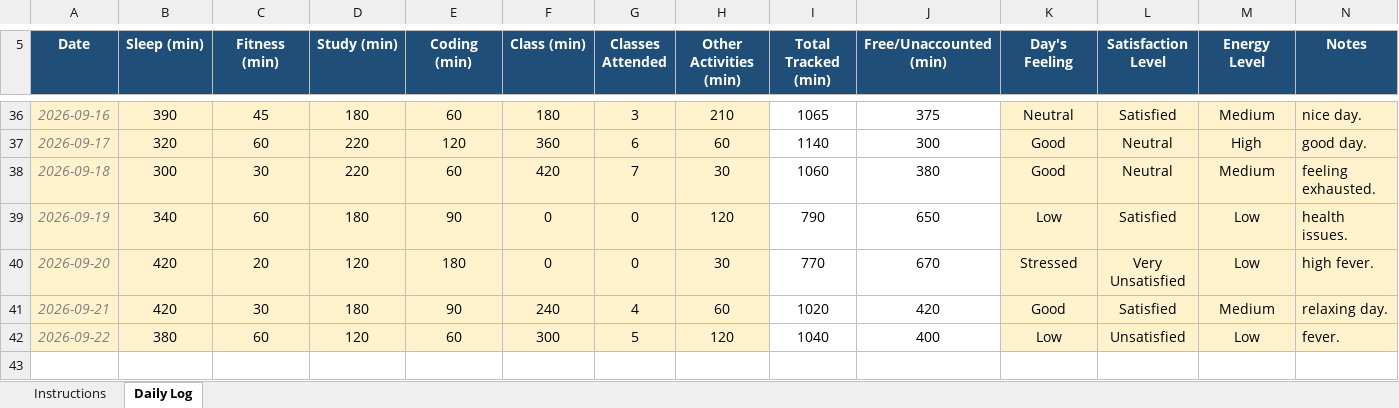
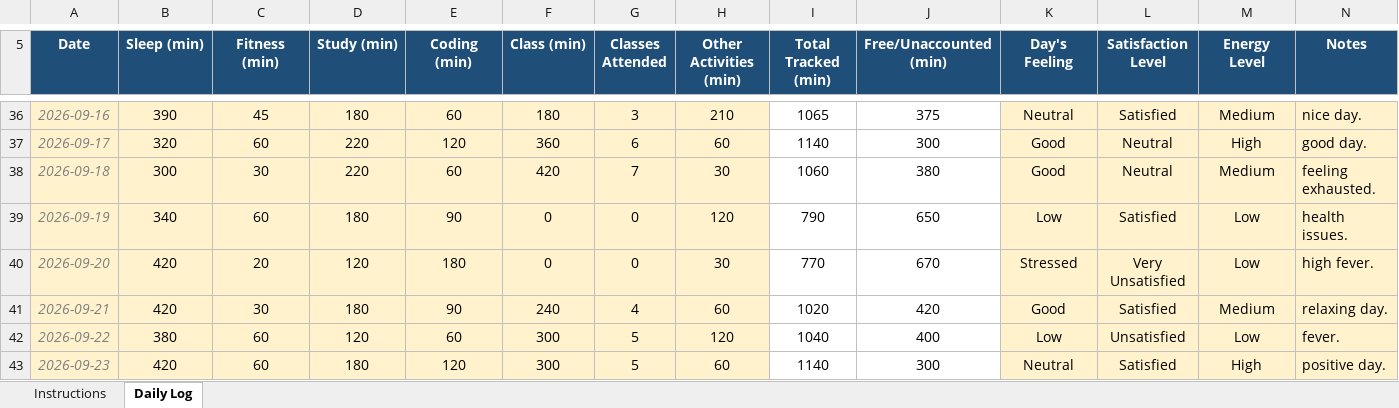
Before and after one commit to sushmabth23-ctrl/CAP-776, an Excel workbook: 12627062.xlsx, sheet Daily Log, drawn as a sheet; only a part is shown, gaps mark what is left out; values as stored, in another font and other column widths than the file's, no borders; conditional formats not drawn; the diff names each change by its address in the sheet, - before the commit and + after, or states it on an @@ line.

Commit message:
Add files via upload

```diff
--- a/12627062.xlsx (sheet Daily Log)
+++ b/12627062.xlsx (sheet Daily Log)
+row 43: 2026-09-23 | 420 | 60 | 180 | 120 | 300 | 5 | 60 | 1140 | 300 | Neutral | Satisfied | High | positive day.
```
